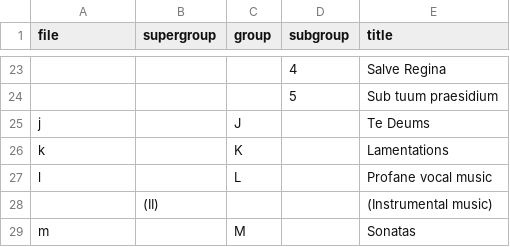
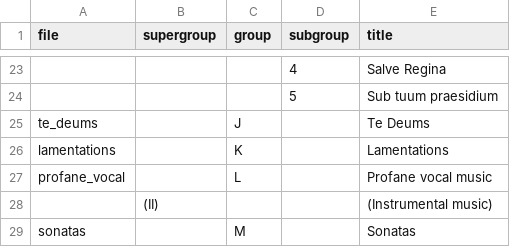
Before and after one commit to edition-esser-skala/werner-catalogue-of-works, a CSV file: data/catalogue_overview.csv, drawn as a sheet; only a part is shown, gaps mark what is left out; the diff covers the shown part only; the diff names each change by its address in the sheet, - before the commit and + after, or states it on an @@ line.

Commit message:
reverts change to work link format/group page filenames and creation of renamed copy of MEI metadata

```diff
--- a/data/catalogue_overview.csv
+++ b/data/catalogue_overview.csv
-A25 (file): j
+A25 (file): te_deums
-A26 (file): k
+A26 (file): lamentations
-A27 (file): l
+A27 (file): profane_vocal
-A29 (file): m
+A29 (file): sonatas
```
Also changed, not shown: 13 edited cells elsewhere in this file, 6 other files.
